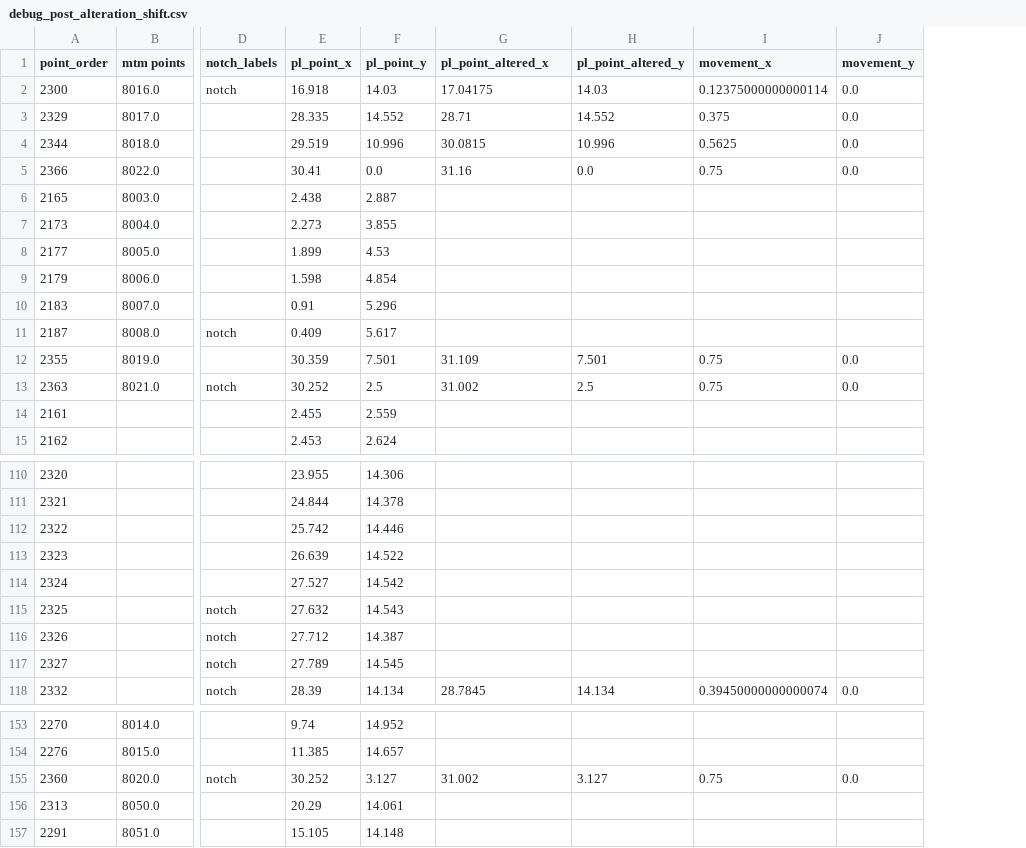
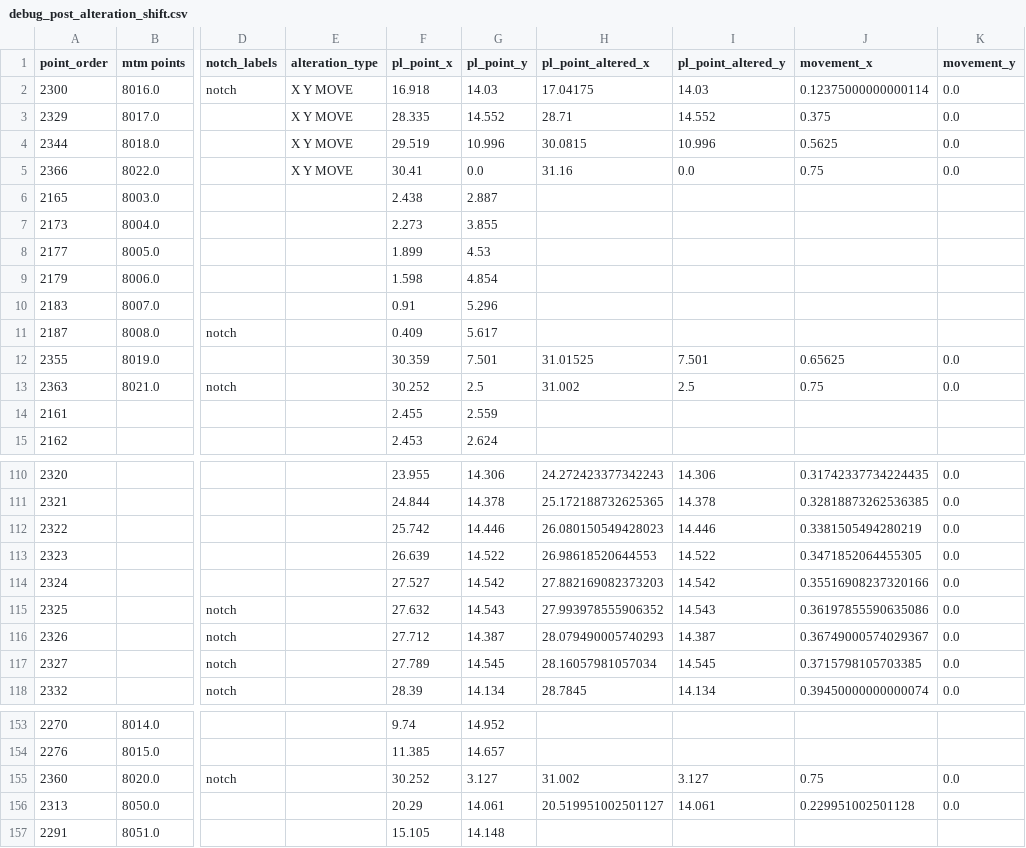
Before and after one commit to ansolwork/tailoring-api, a CSV file: debug_post_alteration_shift.csv, drawn as a sheet; only a part is shown, gaps mark what is left out; addresses are those after the commit; the diff covers the shown part only; the diff names each change by its address in the sheet, - before the commit and + after, or states it on an @@ line.

```diff
--- a/debug_post_alteration_shift.csv
+++ b/debug_post_alteration_shift.csv
+column E (alteration_type), rows 2-5: all X Y MOVE
-H12 (pl_point_altered_x): 31.109
+H12 (pl_point_altered_x): 31.01525
-J12 (movement_x): 0.75
+J12 (movement_x): 0.65625
-H110 (pl_point_altered_x): (empty)
+H110 (pl_point_altered_x): 24.272423377342243
-I110 (pl_point_altered_y): (empty)
+I110 (pl_point_altered_y): 14.306
-J110 (movement_x): (empty)
+J110 (movement_x): 0.31742337734224435
-K110:K117 (movement_y): (empty)
+K110:K117 (movement_y): 0.0
-H111 (pl_point_altered_x): (empty)
+H111 (pl_point_altered_x): 25.172188732625365
-I111 (pl_point_altered_y): (empty)
+I111 (pl_point_altered_y): 14.378
-J111 (movement_x): (empty)
+J111 (movement_x): 0.32818873262536385
-H112 (pl_point_altered_x): (empty)
+H112 (pl_point_altered_x): 26.080150549428023
-I112 (pl_point_altered_y): (empty)
+I112 (pl_point_altered_y): 14.446
-J112 (movement_x): (empty)
+J112 (movement_x): 0.3381505494280219
-H113 (pl_point_altered_x): (empty)
+H113 (pl_point_altered_x): 26.98618520644553
-I113 (pl_point_altered_y): (empty)
+I113 (pl_point_altered_y): 14.522
-J113 (movement_x): (empty)
+J113 (movement_x): 0.3471852064455305
-H114 (pl_point_altered_x): (empty)
+H114 (pl_point_altered_x): 27.882169082373203
-I114 (pl_point_altered_y): (empty)
+I114 (pl_point_altered_y): 14.542
-J114 (movement_x): (empty)
+J114 (movement_x): 0.35516908237320166
-H115 (pl_point_altered_x): (empty)
+H115 (pl_point_altered_x): 27.993978555906352
-I115 (pl_point_altered_y): (empty)
+I115 (pl_point_altered_y): 14.543
-J115 (movement_x): (empty)
+J115 (movement_x): 0.36197855590635086
-H116 (pl_point_altered_x): (empty)
+H116 (pl_point_altered_x): 28.079490005740293
-I116 (pl_point_altered_y): (empty)
+I116 (pl_point_altered_y): 14.387
-J116 (movement_x): (empty)
+J116 (movement_x): 0.36749000574029367
-H117 (pl_point_altered_x): (empty)
+H117 (pl_point_altered_x): 28.16057981057034
-I117 (pl_point_altered_y): (empty)
+I117 (pl_point_altered_y): 14.545
-J117 (movement_x): (empty)
+J117 (movement_x): 0.3715798105703385
-H156 (pl_point_altered_x): (empty)
+H156 (pl_point_altered_x): 20.519951002501127
-I156 (pl_point_altered_y): (empty)
+I156 (pl_point_altered_y): 14.061
-J156 (movement_x): (empty)
+J156 (movement_x): 0.229951002501128
-K156 (movement_y): (empty)
+K156 (movement_y): 0.0
```
Also changed, not shown: 66 edited cells elsewhere in this file, 1 other file.
